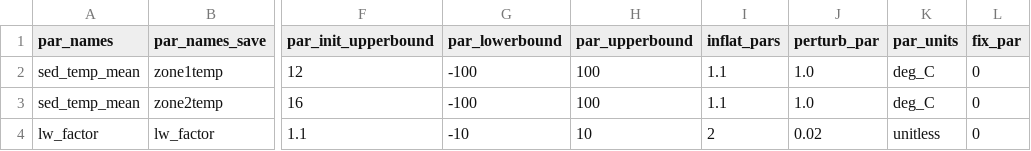
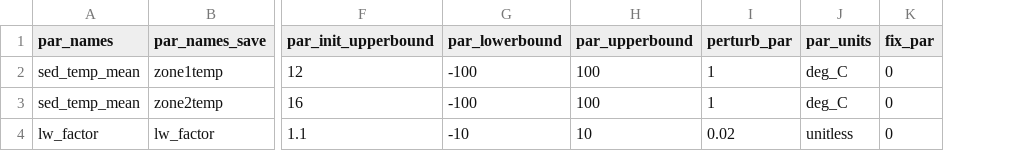
Before and after one commit to FLARE-forecast/FLAREr, a CSV file: inst/extdata/configuration/default/parameter_calibration_config.csv, drawn as a sheet; only a part is shown, gaps mark what is left out; removed rows and columns are numbered as before the commit, all else as after; the diff names each change by its address in the sheet, - before the commit and + after, or states it on an @@ line.

```diff
--- a/inst/extdata/configuration/default/parameter_calibration_config.csv
+++ b/inst/extdata/configuration/default/parameter_calibration_config.csv
-column I (inflat_pars), rows 2-4: 1.1 | 1.1 | 2
-I2:I3 (perturb_par): 1.0
+I2:I3 (perturb_par): 1
```
Also changed, not shown: inst/extdata/configuration/aed/parameter_calibration_config.csv, inst/extdata/configuration/default_pf/parameter_calibration_config.csv, 3 other files.
